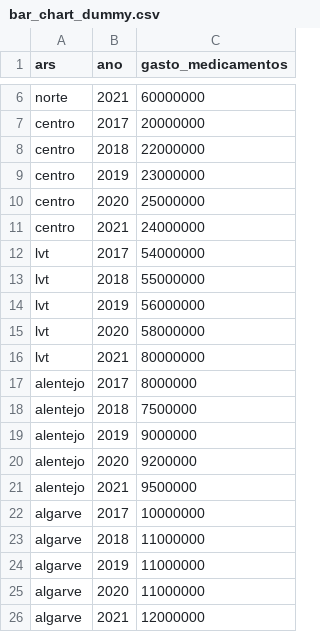
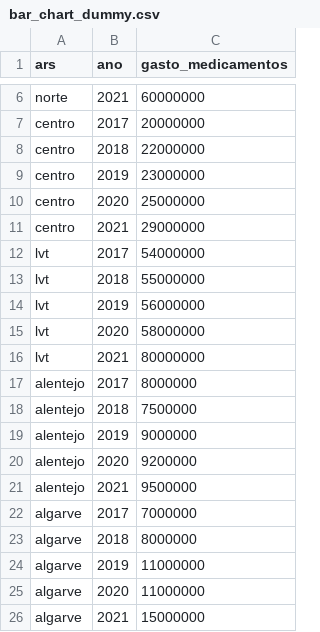
Before and after one commit to DiogoCarapito/transparencia_medicamentos_portugal_DV, a CSV file: bar_chart_dummy.csv, drawn as a sheet; only a part is shown, gaps mark what is left out.

```diff
--- a/bar_chart_dummy.csv
+++ b/bar_chart_dummy.csv
@@ -10,3 +10,3 @@ centro, 2019, 23000000
 centro, 2020, 25000000
-centro, 2021, 24000000
+centro, 2021, 29000000
 lvt, 2017, 54000000
@@ -21,6 +21,6 @@ alentejo, 2020, 9200000
 alentejo, 2021, 9500000
-algarve, 2017, 10000000
-algarve, 2018, 11000000
+algarve, 2017, 7000000
+algarve, 2018, 8000000
 algarve, 2019, 11000000
 algarve, 2020, 11000000
-algarve, 2021, 12000000
+algarve, 2021, 15000000
```
Also changed, not shown: 1 other file.
